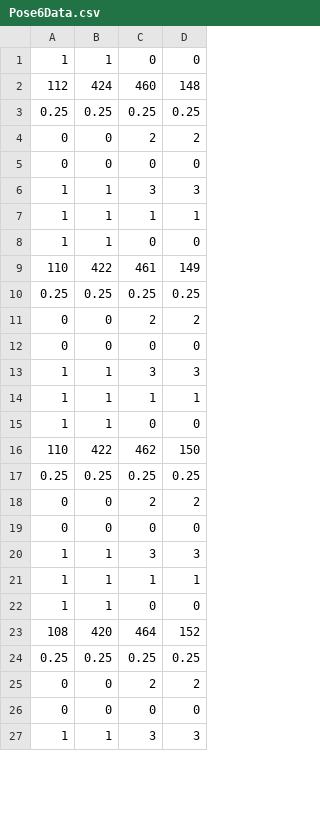
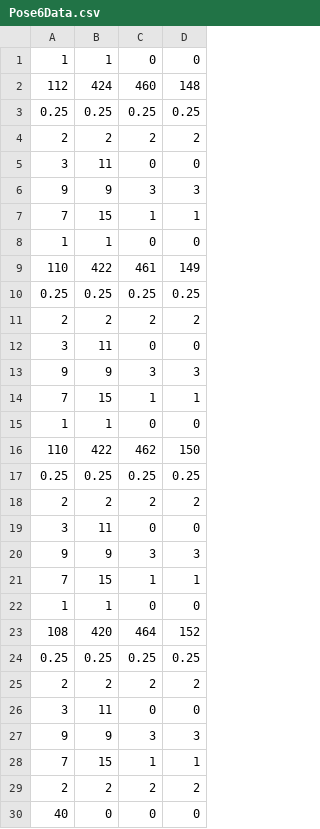
Before and after one commit to 2009Yellow/GlowProcessing, a CSV file: MCP/Pose6Data.csv, drawn as a sheet; only a part is shown; the diff covers the shown part only.

```diff
--- a/MCP/Pose6Data.csv
+++ b/MCP/Pose6Data.csv
@@ -3,6 +3,6 @@
 0.25,0.25,0.25,0.25
-0,0,2,2
-0,0,0,0
-1,1,3,3
-1,1,1,1
+2,2,2,2
+3,11,0,0
+9,9,3,3
+7,15,1,1
 1,1,0,0
@@ -10,6 +10,6 @@
 0.25,0.25,0.25,0.25
-0,0,2,2
-0,0,0,0
-1,1,3,3
-1,1,1,1
+2,2,2,2
+3,11,0,0
+9,9,3,3
+7,15,1,1
 1,1,0,0
@@ -17,6 +17,6 @@
 0.25,0.25,0.25,0.25
-0,0,2,2
-0,0,0,0
-1,1,3,3
-1,1,1,1
+2,2,2,2
+3,11,0,0
+9,9,3,3
+7,15,1,1
 1,1,0,0
@@ -24,4 +24,7 @@
 0.25,0.25,0.25,0.25
-0,0,2,2
-0,0,0,0
-1,1,3,3
+2,2,2,2
+3,11,0,0
+9,9,3,3
+7,15,1,1
+2,2,2,2
+40,0,0,0
```
Also changed, not shown: 1 removed row elsewhere in this file, Glow/Pose6Data.csv, 17 other files.
